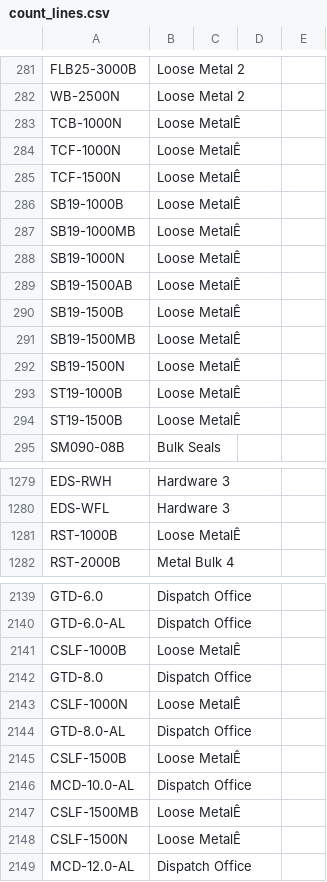
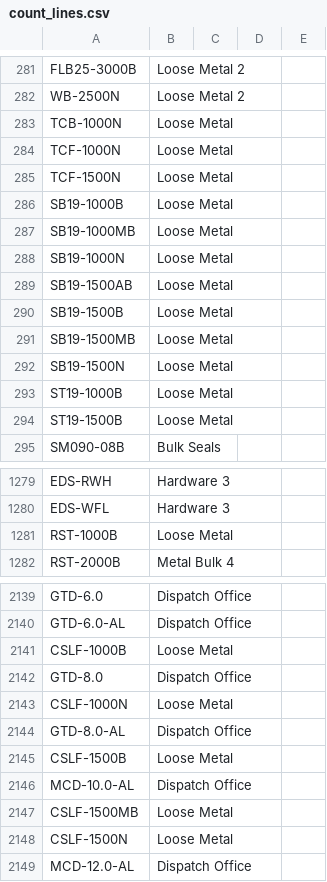
Before and after one commit to alongordon/toggle-service, a CSV file: inventit/data/count_lines.csv, drawn as a sheet; only a part is shown, gaps mark what is left out; the diff covers the shown part only.

```diff
--- a/inventit/data/count_lines.csv
+++ b/inventit/data/count_lines.csv
@@ -282,14 +282,14 @@ FLB25-3000B,Loose Metal 2,,,
 WB-2500N,Loose Metal 2,,,
-TCB-1000N,Loose MetalÊ,,,
-TCF-1000N,Loose MetalÊ,,,
-TCF-1500N,Loose MetalÊ,,,
-SB19-1000B,Loose MetalÊ,,,
-SB19-1000MB,Loose MetalÊ,,,
-SB19-1000N,Loose MetalÊ,,,
-SB19-1500AB,Loose MetalÊ,,,
-SB19-1500B,Loose MetalÊ,,,
-SB19-1500MB,Loose MetalÊ,,,
-SB19-1500N,Loose MetalÊ,,,
-ST19-1000B,Loose MetalÊ,,,
-ST19-1500B,Loose MetalÊ,,,
+TCB-1000N,Loose Metal,,,
+TCF-1000N,Loose Metal,,,
+TCF-1500N,Loose Metal,,,
+SB19-1000B,Loose Metal,,,
+SB19-1000MB,Loose Metal,,,
+SB19-1000N,Loose Metal,,,
+SB19-1500AB,Loose Metal,,,
+SB19-1500B,Loose Metal,,,
+SB19-1500MB,Loose Metal,,,
+SB19-1500N,Loose Metal,,,
+ST19-1000B,Loose Metal,,,
+ST19-1500B,Loose Metal,,,
 SM090-08B,Bulk Seals,,,
@@ -1280,3 +1280,3 @@ EDS-RWH,Hardware 3,,,
 EDS-WFL,Hardware 3,,,
-RST-1000B,Loose MetalÊ,,,
+RST-1000B,Loose Metal,,,
 RST-2000B,Metal Bulk 4,,,
@@ -2140,10 +2140,10 @@ GTD-6.0,Dispatch Office,,,
 GTD-6.0-AL,Dispatch Office,,,
-CSLF-1000B,Loose MetalÊ,,,
+CSLF-1000B,Loose Metal,,,
 GTD-8.0,Dispatch Office,,,
-CSLF-1000N,Loose MetalÊ,,,
+CSLF-1000N,Loose Metal,,,
 GTD-8.0-AL,Dispatch Office,,,
-CSLF-1500B,Loose MetalÊ,,,
+CSLF-1500B,Loose Metal,,,
 MCD-10.0-AL,Dispatch Office,,,
-CSLF-1500MB,Loose MetalÊ,,,
-CSLF-1500N,Loose MetalÊ,,,
+CSLF-1500MB,Loose Metal,,,
+CSLF-1500N,Loose Metal,,,
 MCD-12.0-AL,Dispatch Office,,,
```
Also changed, not shown: 80 edited cells elsewhere in this file.
